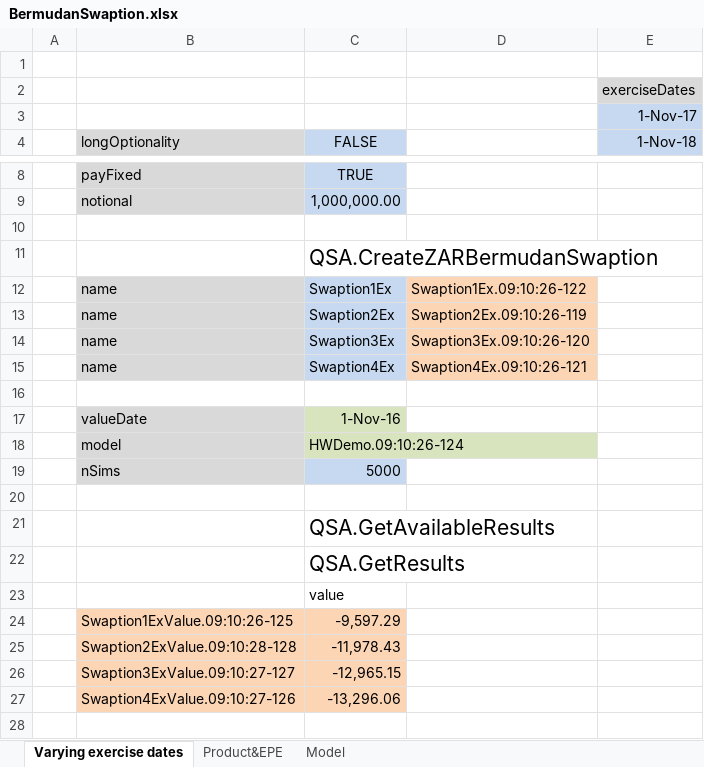
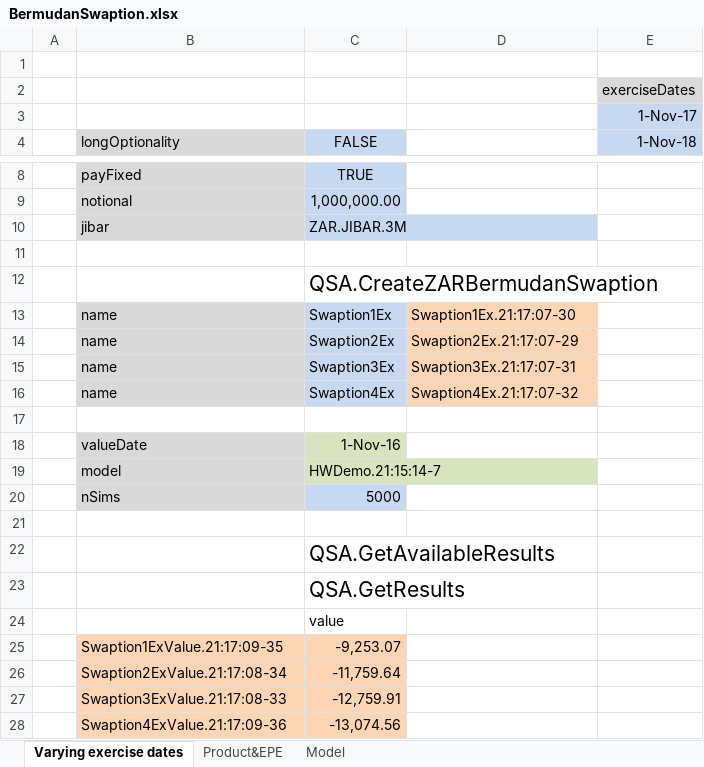
Before and after one commit to JamesLTaylor/QuantSA, an Excel workbook: ExcelExamples/BermudanSwaption.xlsx, sheet Varying exercise dates, drawn as a sheet; only a part is shown, gaps mark what is left out; values as stored, in another font and other column widths than the file's, no borders; removed rows and columns are numbered as before the commit, all else as after; the diff names each change by its address in the sheet, - before the commit and + after, or states it on an @@ line.

```diff
--- a/ExcelExamples/BermudanSwaption.xlsx (sheet Varying exercise dates)
+++ b/ExcelExamples/BermudanSwaption.xlsx (sheet Varying exercise dates)
+row 10:  | jibar | ZAR.JIBAR.3M
-D13: Swaption1Ex.09:10:26-122
+D13: Swaption1Ex.21:17:07-30
-D14: Swaption2Ex.09:10:26-119
+D14: Swaption2Ex.21:17:07-29
-D15: Swaption3Ex.09:10:26-120
+D15: Swaption3Ex.21:17:07-31
-D16: Swaption4Ex.09:10:26-121
+D16: Swaption4Ex.21:17:07-32
-C19 (FALSE): HWDemo.09:10:26-124
+C19 (FALSE): HWDemo.21:15:14-7
-row 24:  | Swaption1ExValue.09:10:26-125 | -9,597.29
-row 25:  | Swaption2ExValue.09:10:28-128 | -11,978.43
-row 26:  | Swaption3ExValue.09:10:27-127 | -12,965.15
-row 27:  | Swaption4ExValue.09:10:27-126 | -13,296.06
+row 25:  | Swaption1ExValue.21:17:09-35 | -9,253.07
+row 26:  | Swaption2ExValue.21:17:08-34 | -11,759.64
+row 27:  | Swaption3ExValue.21:17:08-33 | -12,759.91
+row 28:  | Swaption4ExValue.21:17:09-36 | -13,074.56
```
Also changed, not shown: sheet Product&EPE, sheet Model, formulas that keep their value, charts or pictures, ExcelExamples/Introduction.xlsx, 22 other files.
